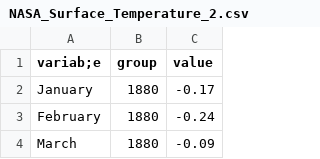
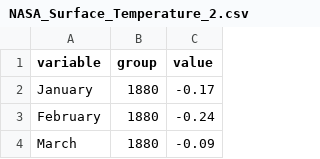
Before and after one commit to Nataliemcg18/Data, a CSV file: NASA_Surface_Temperature_2.csv, drawn as a sheet; only a part is shown.

Commit message:
Update NASA_Surface_Temperature_2.csv

```diff
--- a/NASA_Surface_Temperature_2.csv
+++ b/NASA_Surface_Temperature_2.csv
@@ -1,2 +1,2 @@
-variab;e,group,value
+variable,group,value
 January,1880,-0.17
```
